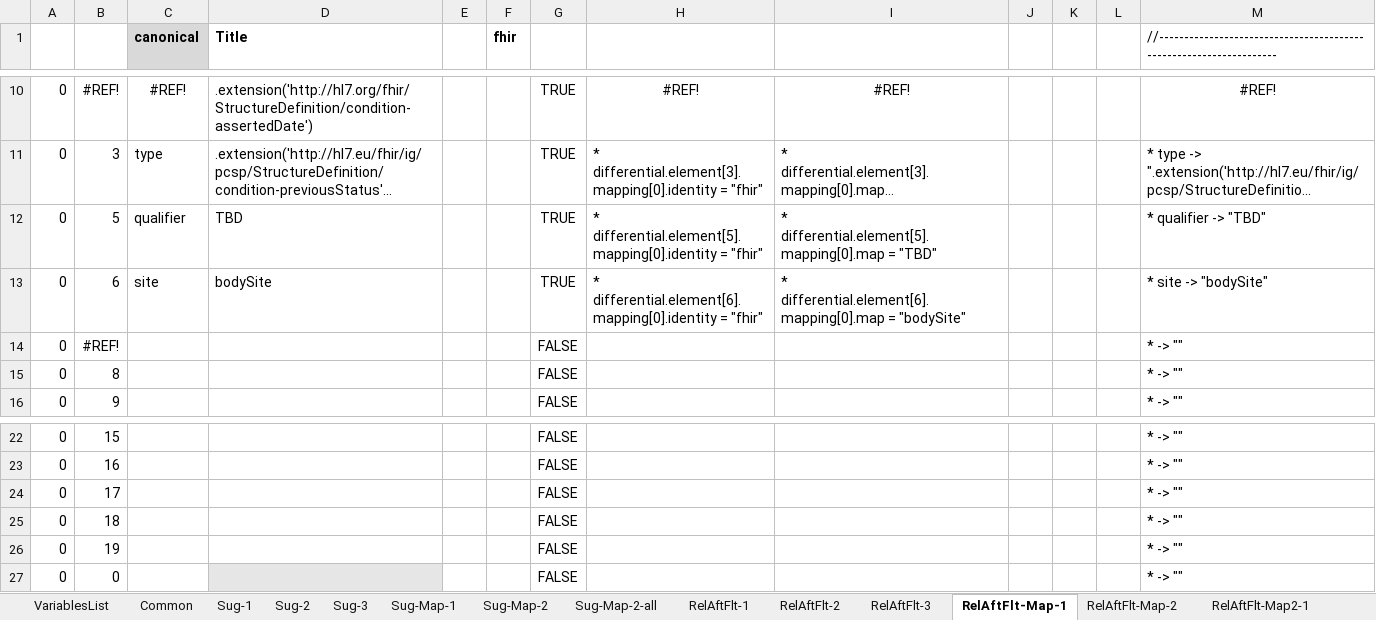
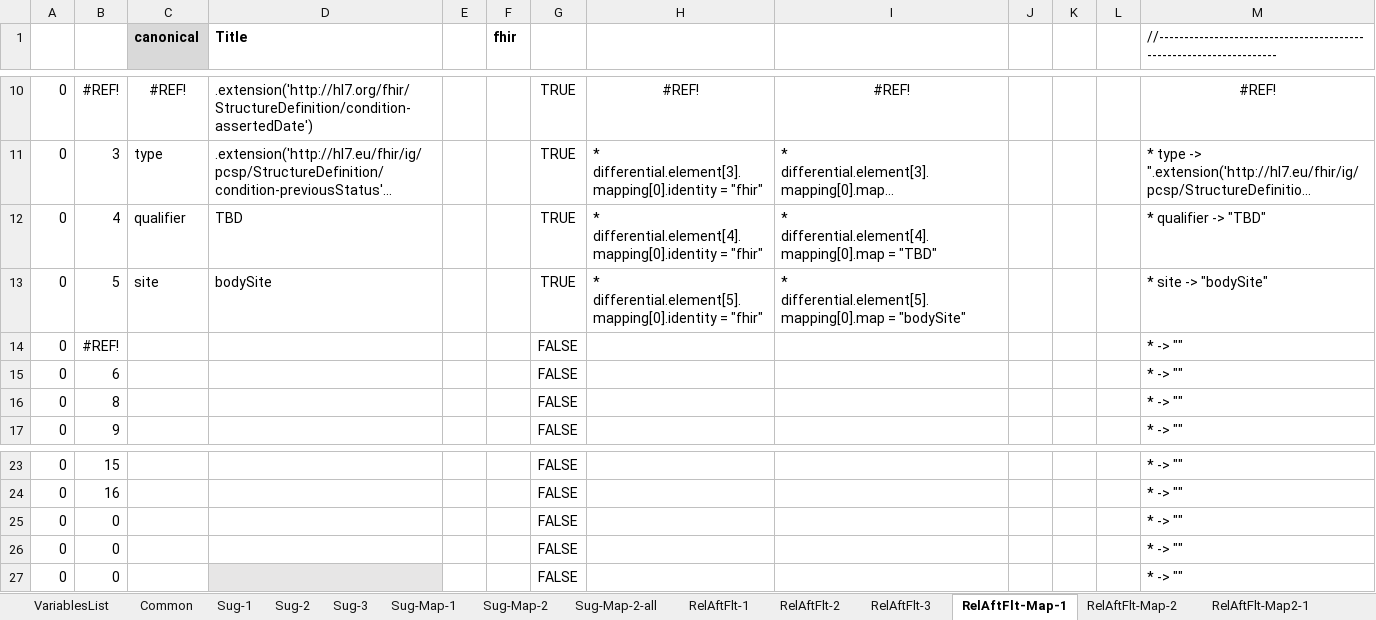
Before and after one commit to hl7-eu/pcsp, an Excel workbook: pcsp-fhir-lm-sushi-part-3.xlsm, sheet RelAftFlt-Map-1, drawn as a sheet; only a part is shown, gaps mark what is left out; long unchanged cells end in …; values as stored, in another font and other column widths than the file's, no borders; removed rows and columns are numbered as before the commit, all else as after; the diff names each change by its address in the sheet, - before the commit and + after, or states it on an @@ line.

```diff
--- a/pcsp-fhir-lm-sushi-part-3.xlsm (sheet RelAftFlt-Map-1)
+++ b/pcsp-fhir-lm-sushi-part-3.xlsm (sheet RelAftFlt-Map-1)
-B12: 5
+B12: 4
-H12: * differential.element[5].mapping[0].identity = "fhir"
+H12: * differential.element[4].mapping[0].identity = "fhir"
-I12: * differential.element[5].mapping[0].map = "TBD"
+I12: * differential.element[4].mapping[0].map = "TBD"
-B13: 6
+B13: 5
-H13: * differential.element[6].mapping[0].identity = "fhir"
+H13: * differential.element[5].mapping[0].identity = "fhir"
-I13: * differential.element[6].mapping[0].map = "bodySite"
+I13: * differential.element[5].mapping[0].map = "bodySite"
+row 15: 0 | 6 |  |  |  |  | FALSE |  |  |  |  |  | * -> ""
-B25: 17
+B25: 0
-B26: 18
+B26: 0
-row 26: 0 | 19 |  |  |  |  | FALSE |  |  |  |  |  | * -> ""
```
Also changed, not shown: sheet RelAftFlt-2, sheet RelAftFlt-3, sheet Common, sheet RelAftFlt-1, sheet RelAftFlt-Map2-1, sheet RelAftFlt-Map-all, 1 more sheet, formulas that keep their value, charts or pictures, 2 other files.
